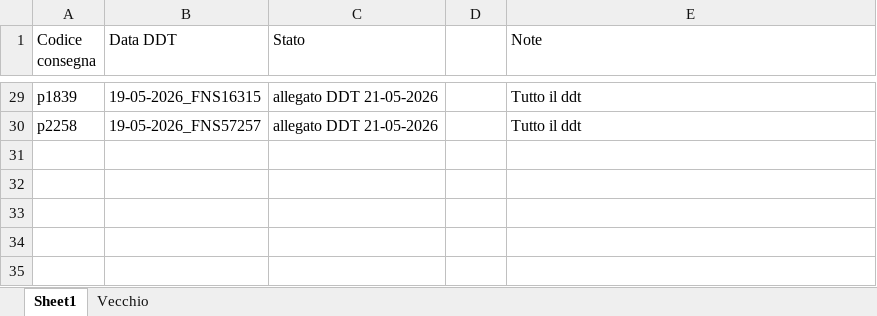
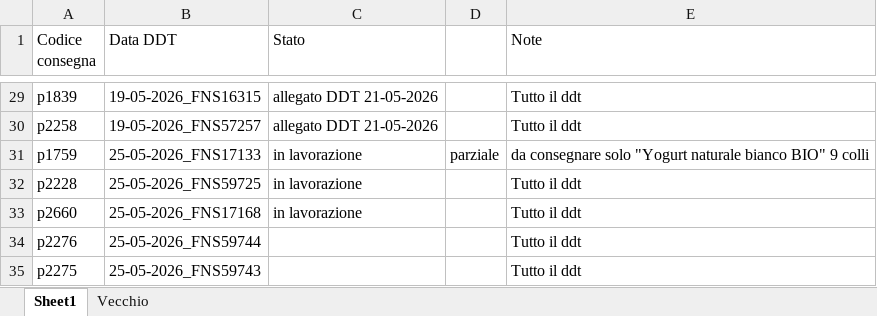
Before and after one commit to Diego-Stack-ai/AppLogSolution, an Excel workbook: AppLogSolutionLocale/dati/rientri_ddt.xlsx, sheet Sheet1, drawn as a sheet; only a part is shown, gaps mark what is left out; values as stored, in another font and other column widths than the file's, no borders; the diff names each change by its address in the sheet, - before the commit and + after, or states it on an @@ line.

```diff
--- a/AppLogSolutionLocale/dati/rientri_ddt.xlsx (sheet Sheet1)
+++ b/AppLogSolutionLocale/dati/rientri_ddt.xlsx (sheet Sheet1)
+row 31: p1759 | 25-05-2026_FNS17133 | in lavorazione | parziale | da consegnare solo "Yogurt naturale bianco BIO" 9 colli
+row 32: p2228 | 25-05-2026_FNS59725 | in lavorazione |  | Tutto il ddt
+row 33: p2660 | 25-05-2026_FNS17168 | in lavorazione |  | Tutto il ddt
+row 34: p2276 | 25-05-2026_FNS59744 |  |  | Tutto il ddt
+row 35: p2275 | 25-05-2026_FNS59743 |  |  | Tutto il ddt
```
Also changed, not shown: 8 other files.
